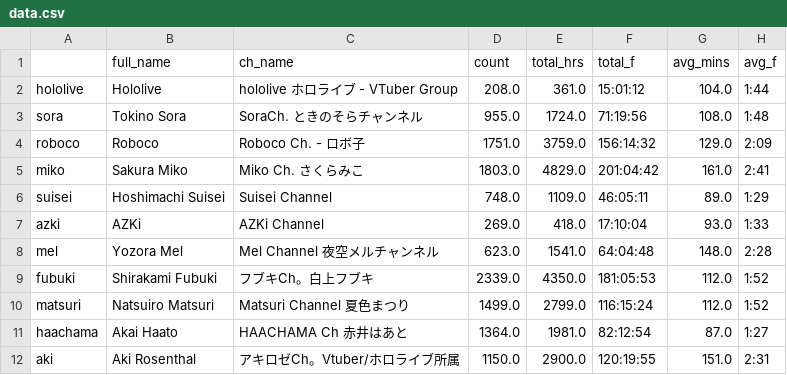
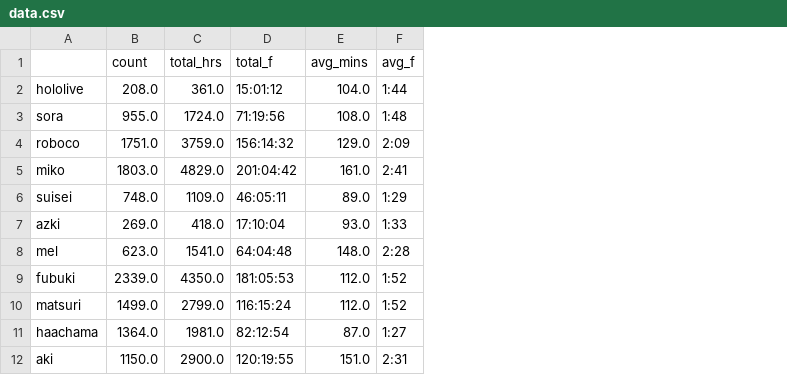
Before and after one commit to risbi0/Hololive-Production-Livestream-Activity-Statistics, a CSV file: data/data.csv, drawn as a sheet; only a part is shown; the diff names each change by its address in the sheet, - before the commit and + after, or states it on an @@ line.

```diff
--- a/data/data.csv
+++ b/data/data.csv
-column B (full_name), rows 2-12: Hololive | Tokino Sora | Roboco | Sakura Miko | Hoshimachi Suisei | AZKi | Yozora Mel | Shirakami Fubuki | Natsuiro Matsuri | Akai Haato | Aki Rosenthal
-column C (ch_name), rows 2-12: hololive ホロライブ - VTuber Group | SoraCh. ときのそらチャンネル | Roboco Ch. - ロボ子 | Miko Ch. さくらみこ | Suisei Channel | AZKi Channel | Mel Channel 夜空メルチャンネル | フブキCh。白上フブキ | Matsuri Channel 夏色まつり | HAACHAMA Ch 赤井はあと | アキロゼCh。Vtuber/ホロライブ所属
```
Also changed, not shown: 4 other files.
